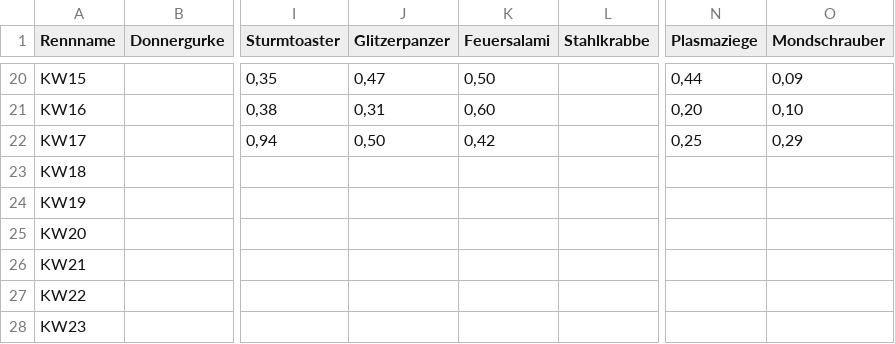
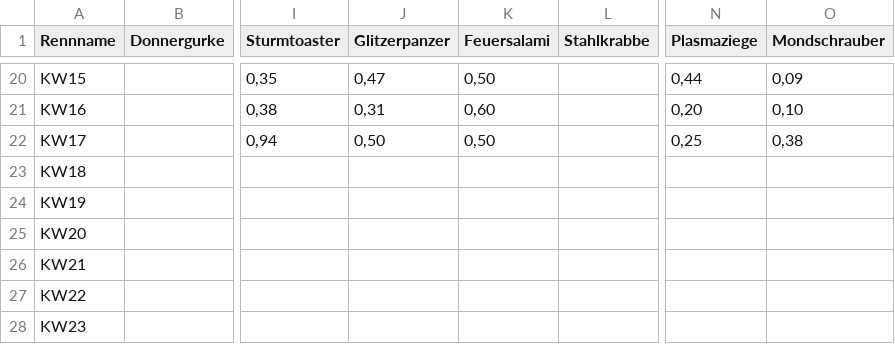
Before and after one commit to christianknoll-create/sdr, a TSV file: daten.tsv, drawn as a sheet; only a part is shown, gaps mark what is left out; the diff names each change by its address in the sheet, - before the commit and + after, or states it on an @@ line.

```diff
--- a/daten.tsv
+++ b/daten.tsv
-K22 (Feuersalami): 0,42
+K22 (Feuersalami): 0,50
-O22 (Mondschrauber): 0,29
+O22 (Mondschrauber): 0,38
```
Also changed, not shown: 1 other file.
